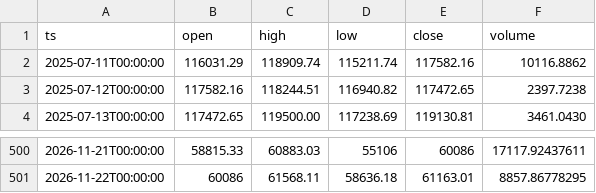
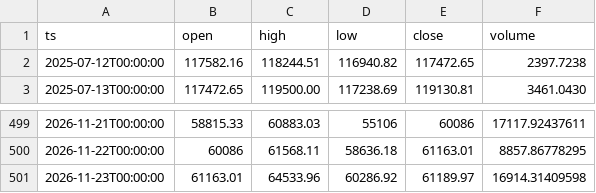
Before and after one commit to truenopg/paper-trader, a CSV file: live/data/btc_1d.csv, drawn as a sheet; only a part is shown, gaps mark what is left out; removed rows and columns are numbered as before the commit, all else as after; the diff names each change by its address in the sheet, - before the commit and + after, or states it on an @@ line.

```diff
--- a/live/data/btc_1d.csv
+++ b/live/data/btc_1d.csv
-row 2: 2025-07-11T00:00:00 | 116031.29 | 118909.74 | 115211.74 | 117582.16 | 10116.8862
+row 501: 2026-11-23T00:00:00 | 61163.01 | 64533.96 | 60286.92 | 61189.97 | 16914.31409598
```
Also changed, not shown: live/data/xauusd_1d.csv, report/equity.csv, 1 other file.
